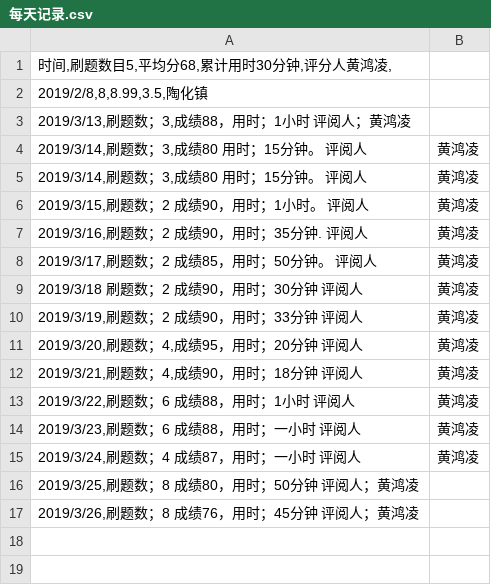
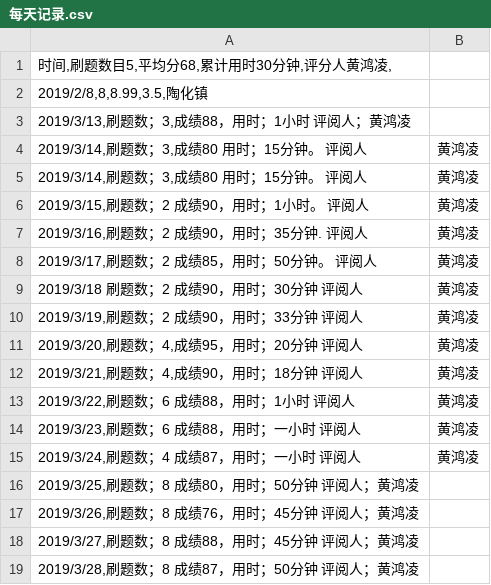
Before and after one commit to thz-free/C_language_practice, a CSV file: daily/每天记录.csv, drawn as a sheet; the diff names each change by its address in the sheet, - before the commit and + after, or states it on an @@ line.

Commit message:
Update 每天记录.csv

```diff
--- a/daily/每天记录.csv
+++ b/daily/每天记录.csv
+row 18: 2019/3/27,刷题数；8 成绩88，用时；45分钟 评阅人；黄鸿凌
+row 19: 2019/3/28,刷题数；8 成绩87，用时；50分钟 评阅人；黄鸿凌
```
